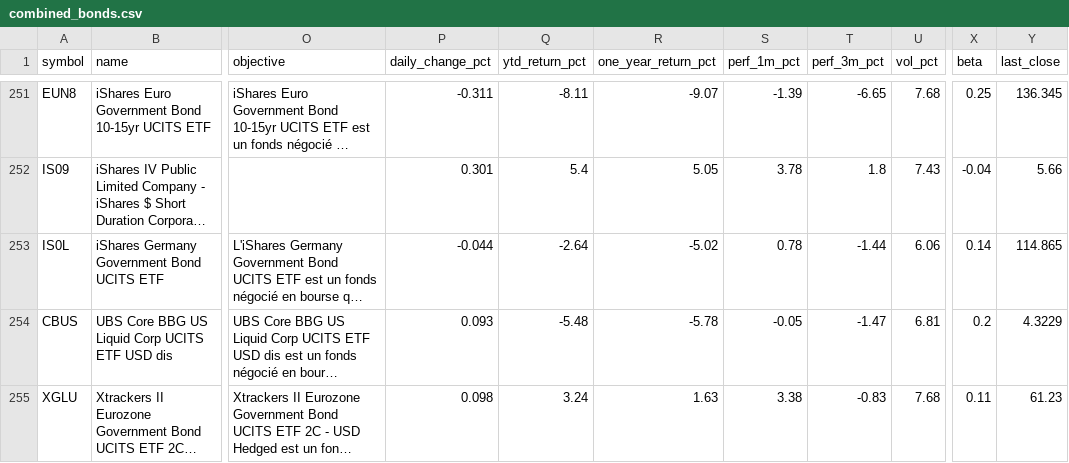
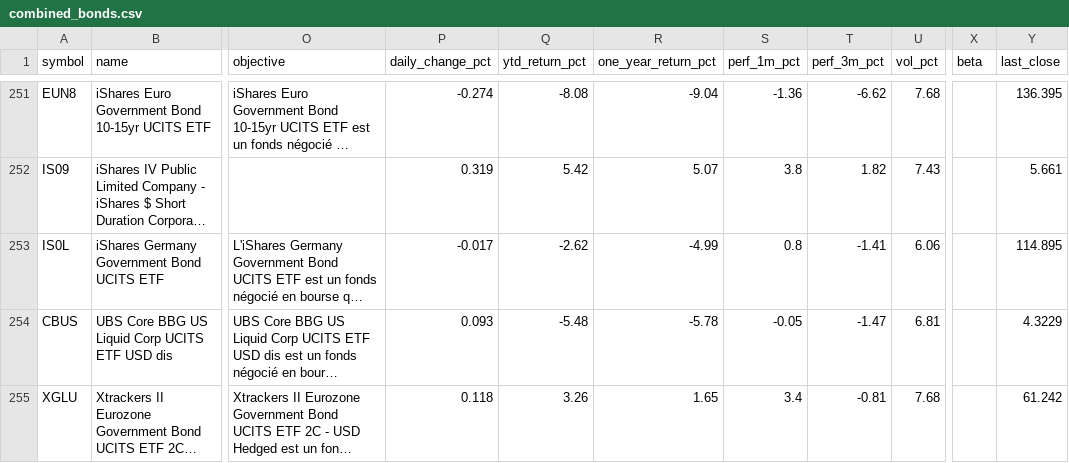
Before and after one commit to Bencode92/stock-analysis-platform, a CSV file: data/combined_bonds.csv, drawn as a sheet; only a part is shown, gaps mark what is left out; long unchanged cells end in …; the diff covers the shown part only; the diff names each change by its address in the sheet, - before the commit and + after, or states it on an @@ line.

```diff
--- a/data/combined_bonds.csv
+++ b/data/combined_bonds.csv
-P251 (daily_change_pct): -0.311
+P251 (daily_change_pct): -0.274
-Q251 (ytd_return_pct): -8.11
+Q251 (ytd_return_pct): -8.08
-R251 (one_year_return_pct): -9.07
+R251 (one_year_return_pct): -9.04
-S251 (perf_1m_pct): -1.39
+S251 (perf_1m_pct): -1.36
-T251 (perf_3m_pct): -6.65
+T251 (perf_3m_pct): -6.62
-X251 (beta): 0.25
+X251 (beta): (empty)
-Y251 (last_close): 136.345
+Y251 (last_close): 136.395
-P252 (daily_change_pct): 0.301
+P252 (daily_change_pct): 0.319
-Q252 (ytd_return_pct): 5.4
+Q252 (ytd_return_pct): 5.42
-R252 (one_year_return_pct): 5.05
+R252 (one_year_return_pct): 5.07
-S252 (perf_1m_pct): 3.78
+S252 (perf_1m_pct): 3.8
-T252 (perf_3m_pct): 1.8
+T252 (perf_3m_pct): 1.82
-X252 (beta): -0.04
+X252 (beta): (empty)
-Y252 (last_close): 5.66
+Y252 (last_close): 5.661
-P253 (daily_change_pct): -0.044
+P253 (daily_change_pct): -0.017
-Q253 (ytd_return_pct): -2.64
+Q253 (ytd_return_pct): -2.62
-R253 (one_year_return_pct): -5.02
+R253 (one_year_return_pct): -4.99
-S253 (perf_1m_pct): 0.78
+S253 (perf_1m_pct): 0.8
-T253 (perf_3m_pct): -1.44
+T253 (perf_3m_pct): -1.41
-X253 (beta): 0.14
+X253 (beta): (empty)
-Y253 (last_close): 114.865
+Y253 (last_close): 114.895
-X254 (beta): 0.2
+X254 (beta): (empty)
-P255 (daily_change_pct): 0.098
+P255 (daily_change_pct): 0.118
-Q255 (ytd_return_pct): 3.24
+Q255 (ytd_return_pct): 3.26
-R255 (one_year_return_pct): 1.63
+R255 (one_year_return_pct): 1.65
-S255 (perf_1m_pct): 3.38
+S255 (perf_1m_pct): 3.4
-T255 (perf_3m_pct): -0.83
+T255 (perf_3m_pct): -0.81
-X255 (beta): 0.11
+X255 (beta): (empty)
-Y255 (last_close): 61.23
+Y255 (last_close): 61.242
```
Also changed, not shown: 82 edited cells elsewhere in this file, data/combined_etfs.csv, data/daily_metrics_bonds.csv, 3 other files.
